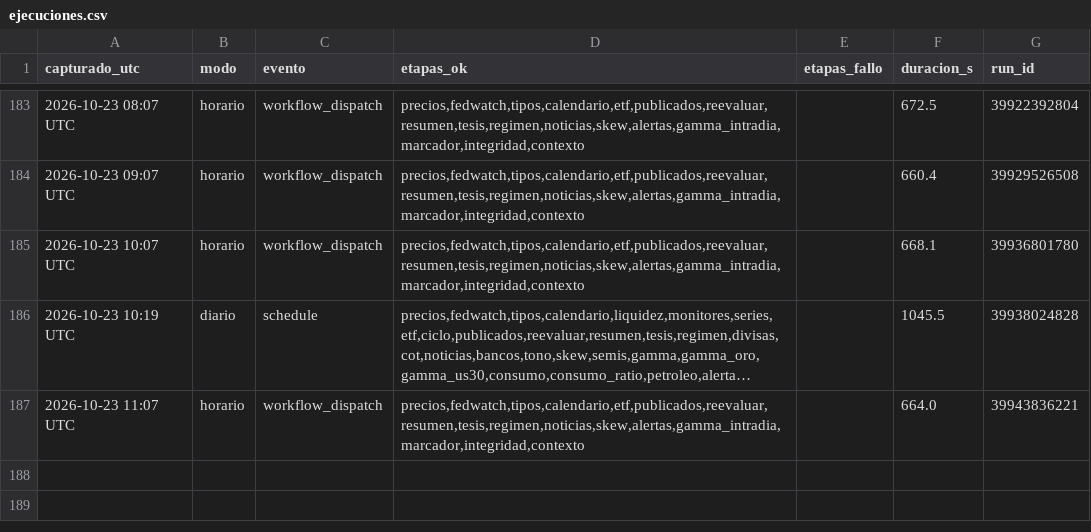
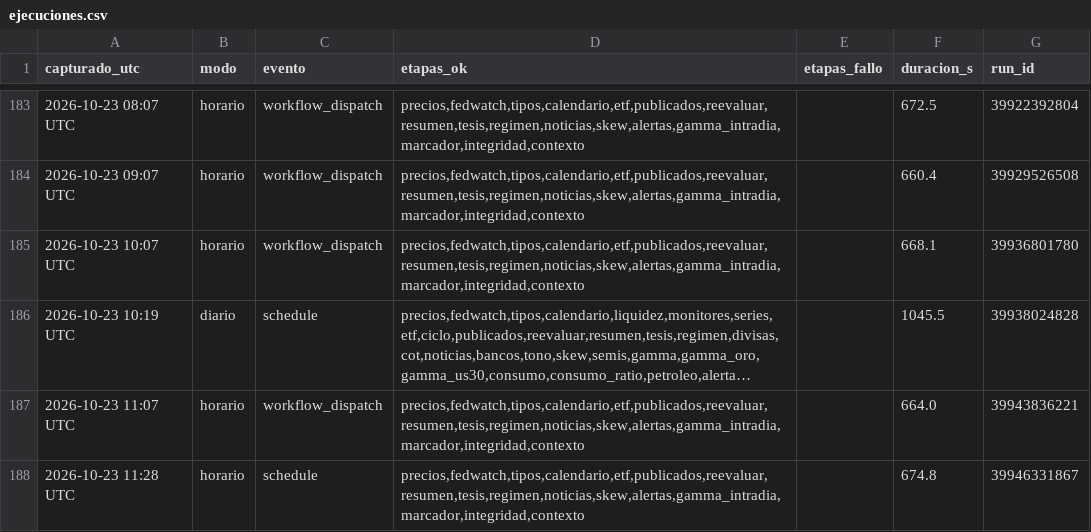
Before and after one commit to komonartisans-ops/nexora-terminal, a CSV file: data/ejecuciones.csv, drawn as a sheet; only a part is shown, gaps mark what is left out; long unchanged cells end in ….

```diff
--- a/data/ejecuciones.csv
+++ b/data/ejecuciones.csv
@@ -187 +187,2 @@ capturado_utc,modo,evento,etapas_ok,etapas_fallo,duracion_s,run_id
 2026-10-23 11:07 UTC,horario,workflow_dispatch,"precios,fedwatch,tipos,calendario,etf,publicados,reevaluar,resumen,tesis,regimen,noticias,skew,alertas,gamma_intradia,marcador,integridad,contexto",,664.0,39943836221
+2026-10-23 11:28 UTC,horario,schedule,"precios,fedwatch,tipos,calendario,etf,publicados,reevaluar,resumen,tesis,regimen,noticias,skew,alertas,gamma_intradia,marcador,integridad,contexto",,674.8,39946331867
```
Also changed, not shown: data/historico_fedwatch.csv, data/historico_precios.csv, 27 other files.
